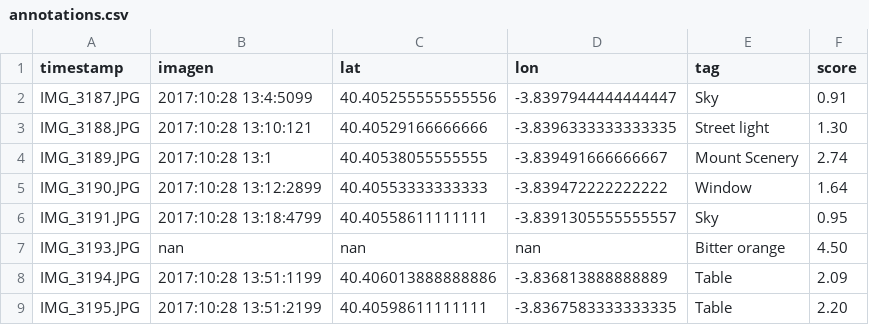
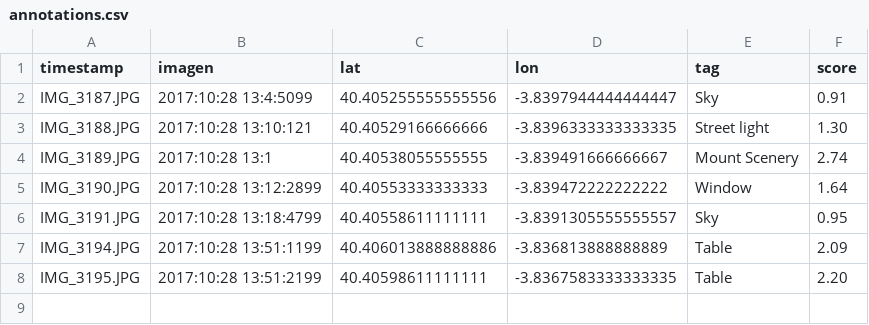
Before and after one commit to Climathon-Madrid-2017/vision_api, a CSV file: annotations.csv, drawn as a sheet; the diff names each change by its address in the sheet, - before the commit and + after, or states it on an @@ line.

Commit message:
Added tag images

```diff
--- a/annotations.csv
+++ b/annotations.csv
-row 7: IMG_3193.JPG | nan | nan | nan | Bitter orange | 4.50
```
Also changed, not shown: 2 other files.
